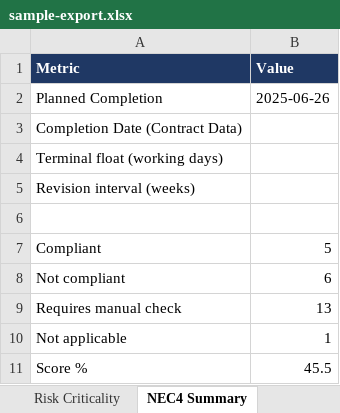
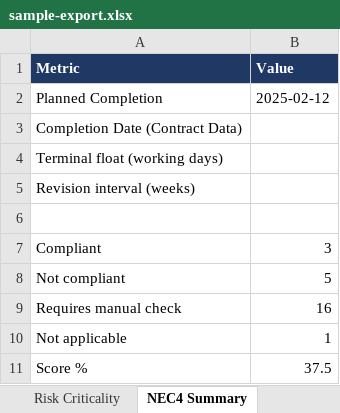
Before and after one commit to rauf007-fusion/rauf007-fusion.github.io, an Excel workbook: demo/demo-data/sample-export.xlsx, sheet NEC4 Summary, drawn as a sheet; values as stored, in another font and other column widths than the file's, no borders; the diff names each change by its address in the sheet, - before the commit and + after, or states it on an @@ line.

```diff
--- a/demo/demo-data/sample-export.xlsx (sheet NEC4 Summary)
+++ b/demo/demo-data/sample-export.xlsx (sheet NEC4 Summary)
-B2 (Value): 2025-06-26
+B2 (Value): 2025-02-12
-B7 (Value): 5
+B7 (Value): 3
-B8 (Value): 6
+B8 (Value): 5
-B9 (Value): 13
+B9 (Value): 16
-B11 (Value): 45.5
+B11 (Value): 37.5
```
Also changed, not shown: sheet NEC4 Evidence, sheet S-Curve, sheet NEC4 Items, sheet Risk Summary, sheet Summary, sheet Dashboard, 16 other files.
